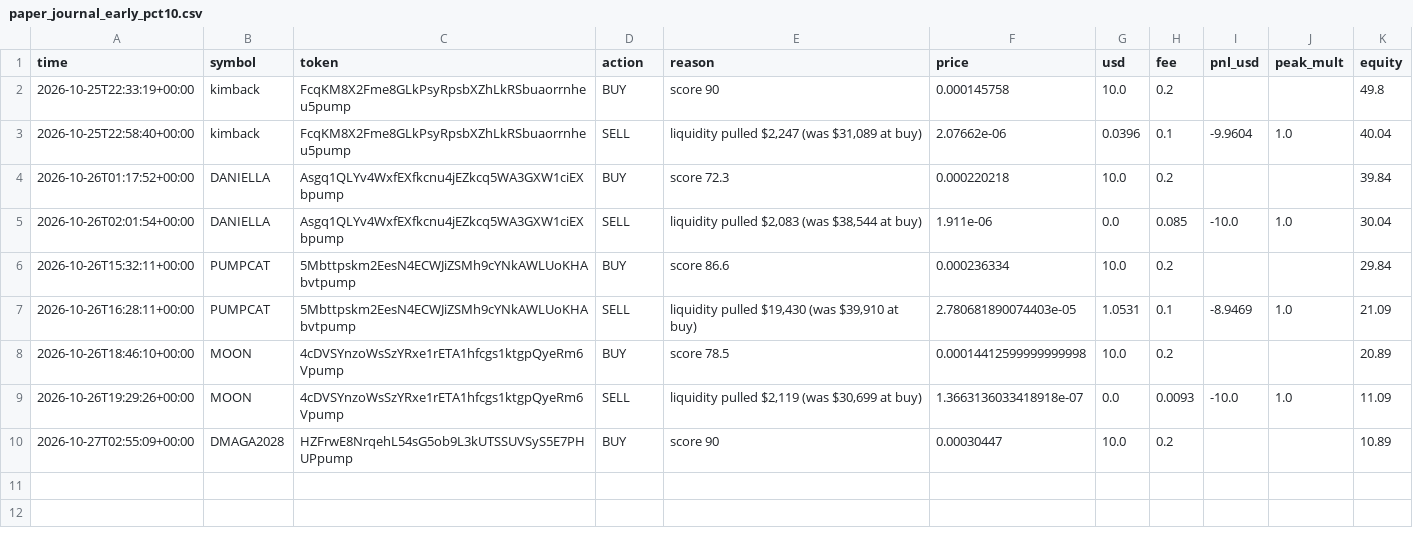
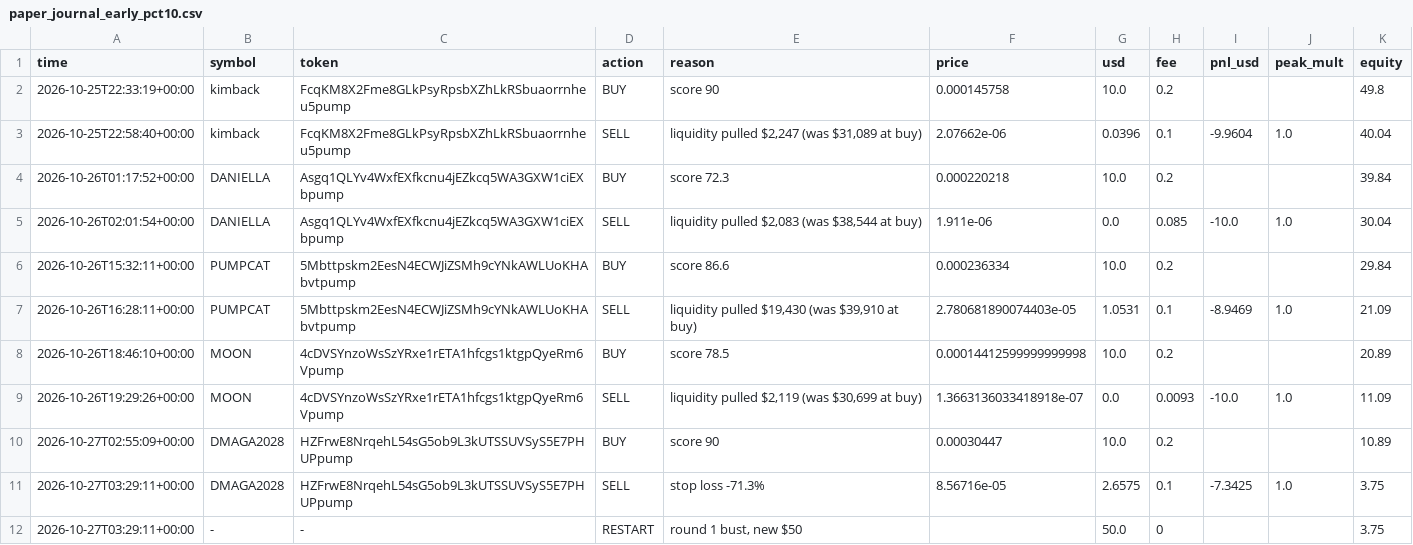
Before and after one commit to SuppleVise/memecoin-scanner, a CSV file: paper_journal_early_pct10.csv, drawn as a sheet.

Commit message:
paper book 2026-10-27T03:29:36Z

```diff
--- a/paper_journal_early_pct10.csv
+++ b/paper_journal_early_pct10.csv
@@ -10 +10,3 @@ time,symbol,token,action,reason,price,usd,fee,pnl_usd,peak_mult,equity
 2026-10-27T02:55:09+00:00,DMAGA2028,HZFrwE8NrqehL54sG5ob9L3kUTSSUVSyS5E7PHUPpump,BUY,score 90,0.00030447,10.0,0.2,,,10.89
+2026-10-27T03:29:11+00:00,DMAGA2028,HZFrwE8NrqehL54sG5ob9L3kUTSSUVSyS5E7PHUPpump,SELL,stop loss -71.3%,8.56716e-05,2.6575,0.1,-7.3425,1.0,3.75
+2026-10-27T03:29:11+00:00,-,-,RESTART,"round 1 bust, new $50",,50.0,0,,,3.75
```
Also changed, not shown: paper_journal_early.csv, paper_journal_early_all.csv, 10 other files.
